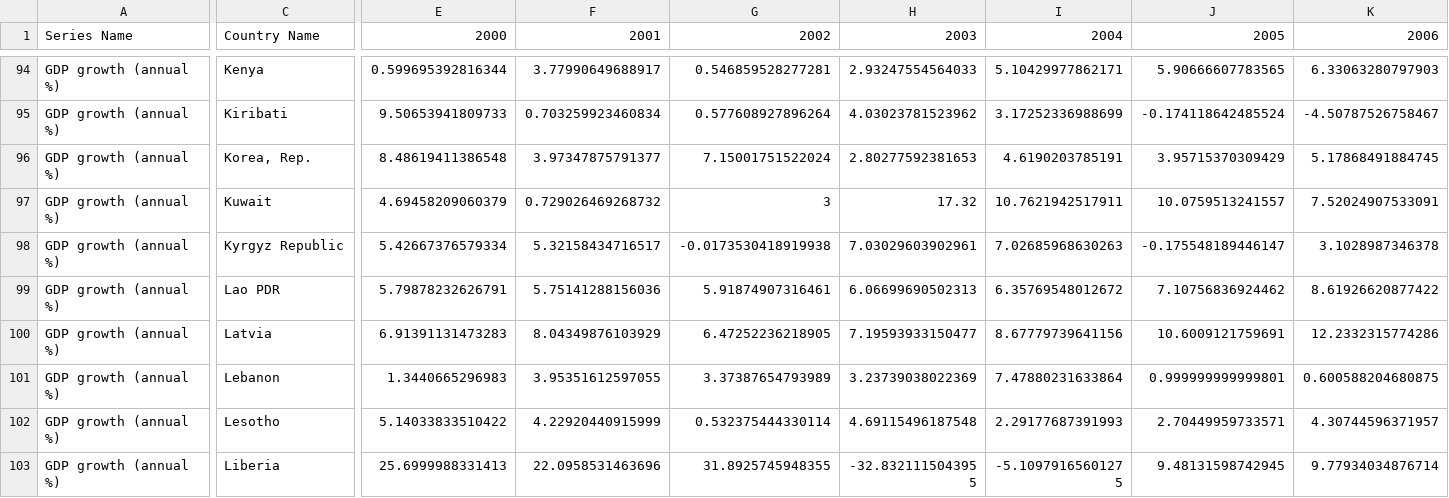
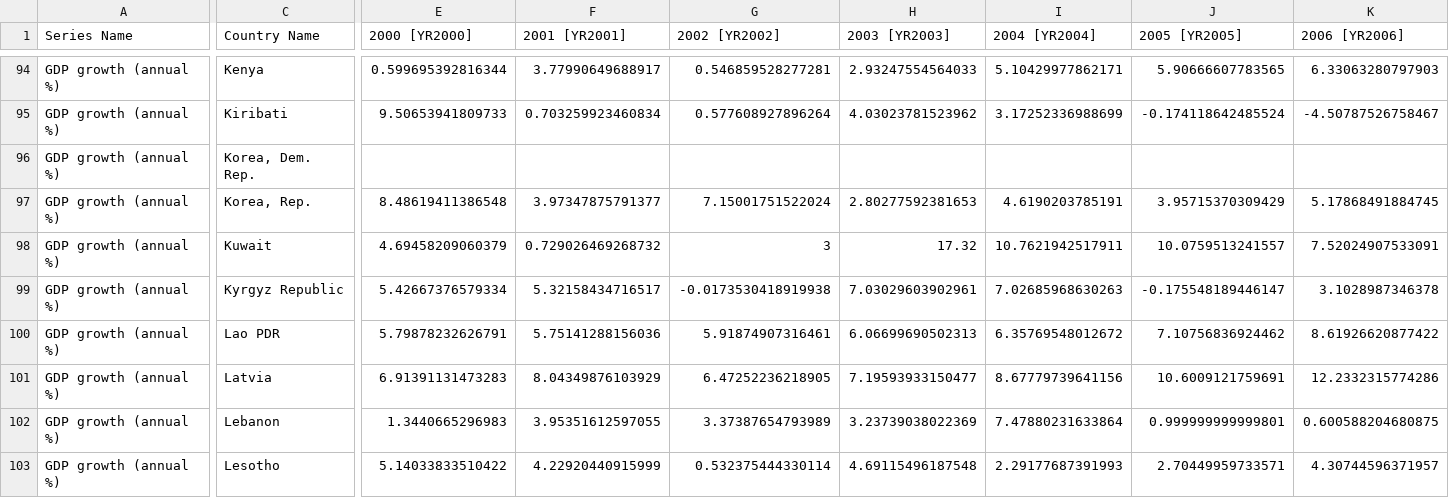
Before and after one commit to mattk7/bd3, a CSV file: Data/WBData_Clean.csv, drawn as a sheet; only a part is shown, gaps mark what is left out; the shorter side is filled out with more unchanged rows; rows hold the shown columns only; the diff covers the shown part only; the diff names each change by its address in the sheet, - before the commit and + after, or states it on an @@ line.

```diff
--- a/Data/WBData_Clean.csv
+++ b/Data/WBData_Clean.csv
-E1: 2000
+E1: 2000 [YR2000]
-F1: 2001
+F1: 2001 [YR2001]
-G1: 2002
+G1: 2002 [YR2002]
-H1: 2003
+H1: 2003 [YR2003]
-I1: 2004
+I1: 2004 [YR2004]
-J1: 2005
+J1: 2005 [YR2005]
-K1: 2006
+K1: 2006 [YR2006]
+row 96: GDP growth (annual %) | Korea, Dem. Rep.
```
Also changed, not shown: 19 added rows and 6 edited cells elsewhere in this file, Data/olympics_2012.csv, Data/olympics_2012_Clean.csv, 3 other files.
